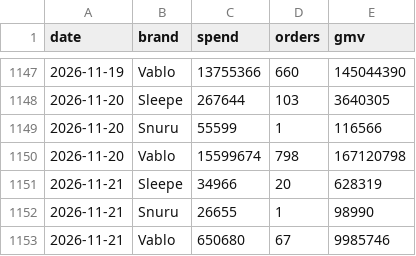
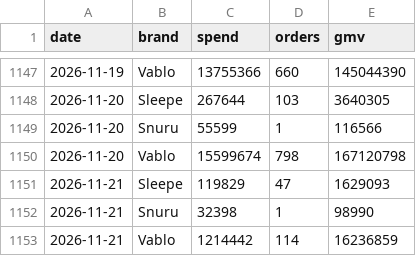
Before and after one commit to duthae12/adsreport, a CSV file: data/daily_ads.csv, drawn as a sheet; only a part is shown, gaps mark what is left out.

```diff
--- a/data/daily_ads.csv
+++ b/data/daily_ads.csv
@@ -1150,4 +1150,4 @@ date,brand,spend,orders,gmv
 2026-11-20,Vablo,15599674,798,167120798
-2026-11-21,Sleepe,34966,20,628319
-2026-11-21,Snuru,26655,1,98990
-2026-11-21,Vablo,650680,67,9985746
+2026-11-21,Sleepe,119829,47,1629093
+2026-11-21,Snuru,32398,1,98990
+2026-11-21,Vablo,1214442,114,16236859
```
Also changed, not shown: 2 other files.
